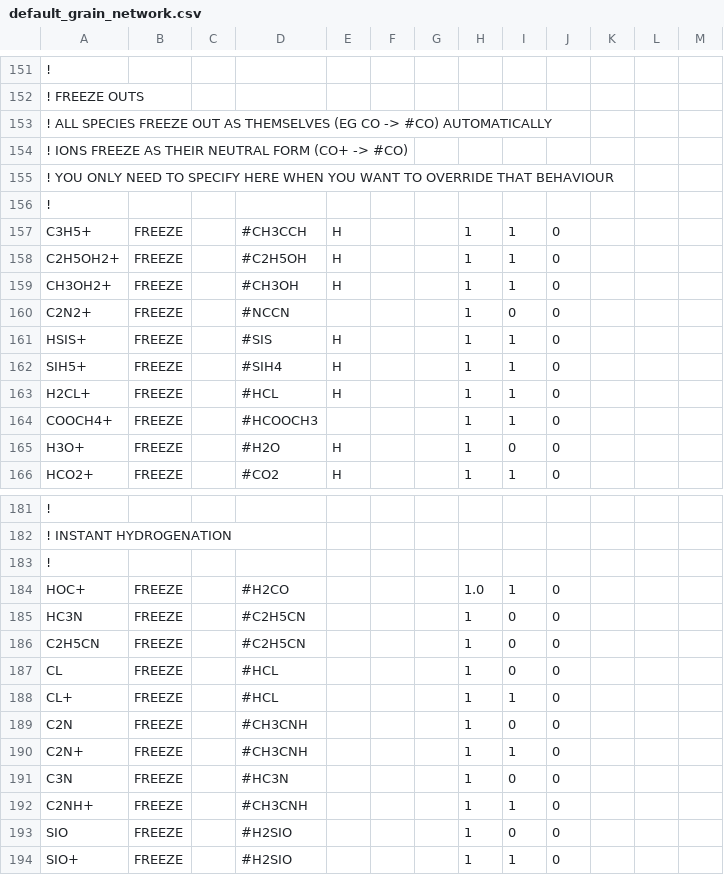
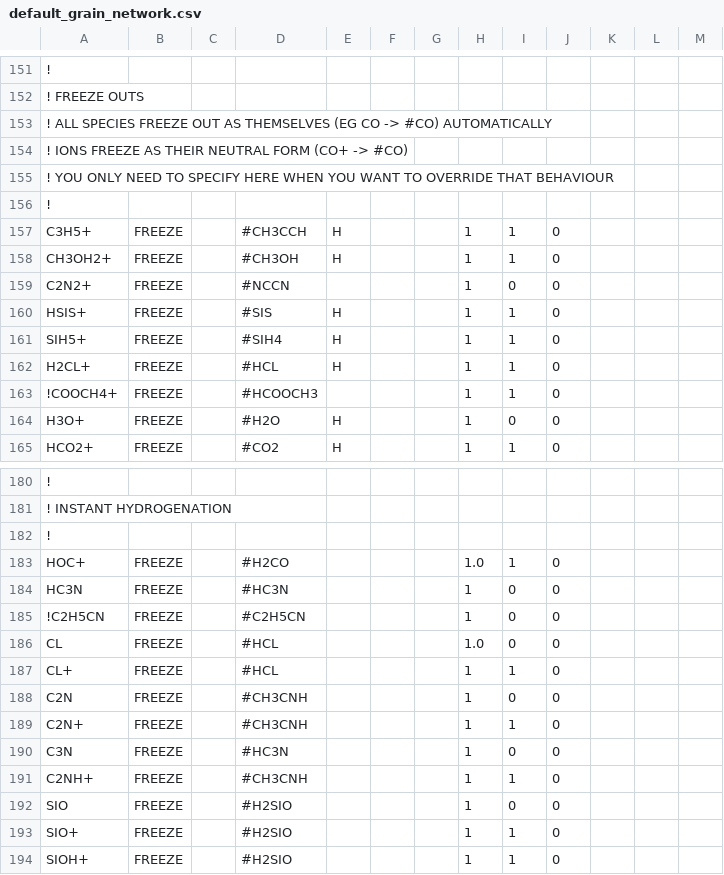
Before and after one commit to uclchem/UCLCHEM, a CSV file: Makerates/inputFiles/default_grain_network.csv, drawn as a sheet; only a part is shown, gaps mark what is left out; the shorter side is filled out with more unchanged rows; removed rows and columns are numbered as before the commit, all else as after; the diff names each change by its address in the sheet, - before the commit and + after, or states it on an @@ line.

```diff
--- a/Makerates/inputFiles/default_grain_network.csv
+++ b/Makerates/inputFiles/default_grain_network.csv
-row 158: C2H5OH2+ | FREEZE |  | #C2H5OH | H |  |  | 1 | 1 | 0
-A163: COOCH4+
+A163: !COOCH4+
-D184: #C2H5CN
+D184: #HC3N
-A185: C2H5CN
+A185: !C2H5CN
-H186: 1
+H186: 1.0
```
Also changed, not shown: Makerates/dropped_reactions.csv, Makerates/inputFiles/default_species.csv, 8 other files.
